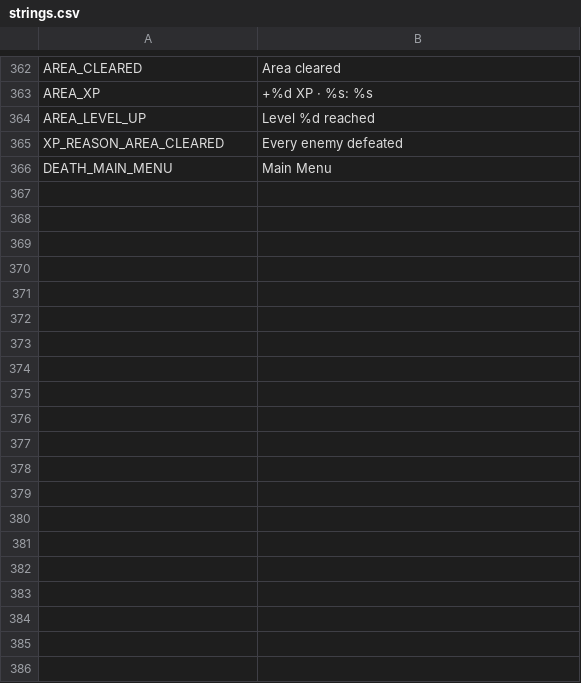
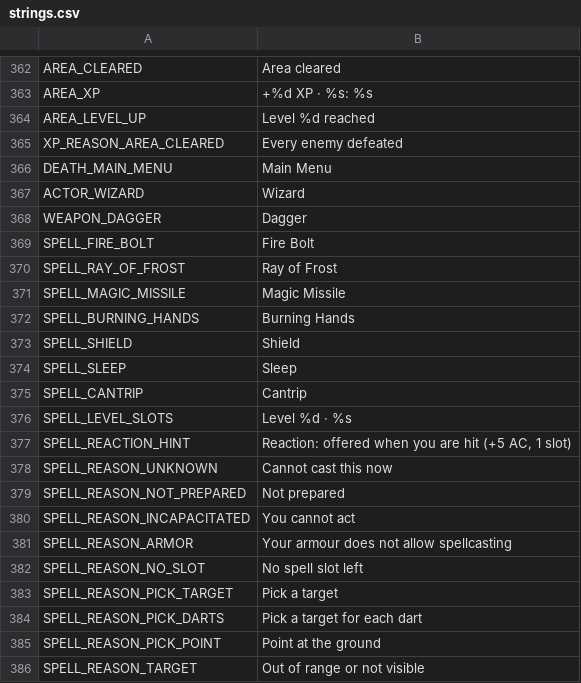
Before and after one commit to Wuerfelduell/Testrepo, a CSV file: localization/strings.csv, drawn as a sheet; only a part is shown, gaps mark what is left out; the diff covers the shown part only; the diff names each change by its address in the sheet, - before the commit and + after, or states it on an @@ line.

```diff
--- a/localization/strings.csv
+++ b/localization/strings.csv
+row 367: ACTOR_WIZARD | Wizard
+row 368: WEAPON_DAGGER | Dagger
+row 369: SPELL_FIRE_BOLT | Fire Bolt
+row 370: SPELL_RAY_OF_FROST | Ray of Frost
+row 371: SPELL_MAGIC_MISSILE | Magic Missile
+row 372: SPELL_BURNING_HANDS | Burning Hands
+row 373: SPELL_SHIELD | Shield
+row 374: SPELL_SLEEP | Sleep
+row 375: SPELL_CANTRIP | Cantrip
+row 376: SPELL_LEVEL_SLOTS | Level %d · %s
+row 377: SPELL_REACTION_HINT | Reaction: offered when you are hit (+5 AC, 1 slot)
+row 378: SPELL_REASON_UNKNOWN | Cannot cast this now
+row 379: SPELL_REASON_NOT_PREPARED | Not prepared
+row 380: SPELL_REASON_INCAPACITATED | You cannot act
+row 381: SPELL_REASON_ARMOR | Your armour does not allow spellcasting
+row 382: SPELL_REASON_NO_SLOT | No spell slot left
+row 383: SPELL_REASON_PICK_TARGET | Pick a target
+row 384: SPELL_REASON_PICK_DARTS | Pick a target for each dart
+row 385: SPELL_REASON_PICK_POINT | Point at the ground
+row 386: SPELL_REASON_TARGET | Out of range or not visible
```
Also changed, not shown: 57 added rows elsewhere in this file, 23 other files.
